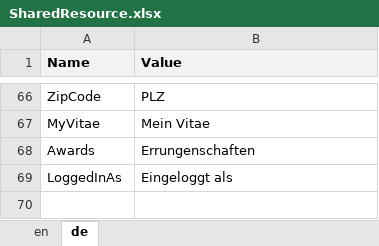
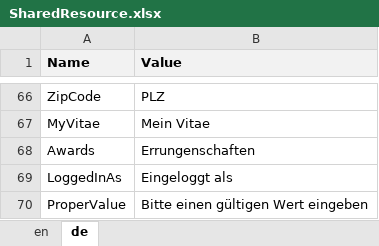
Before and after one commit to theodoracatos/vitae, an Excel workbook: Vitae/Library/Resources/SharedResource.xlsx, sheet de, drawn as a sheet; only a part is shown, gaps mark what is left out; values as stored, in another font and other column widths than the file's, no borders; the diff names each change by its address in the sheet, - before the commit and + after, or states it on an @@ line.

```diff
--- a/Vitae/Library/Resources/SharedResource.xlsx (sheet de)
+++ b/Vitae/Library/Resources/SharedResource.xlsx (sheet de)
+row 70: ProperValue | Bitte einen gültigen Wert eingeben
```
Also changed, not shown: sheet en, 15 other files.
